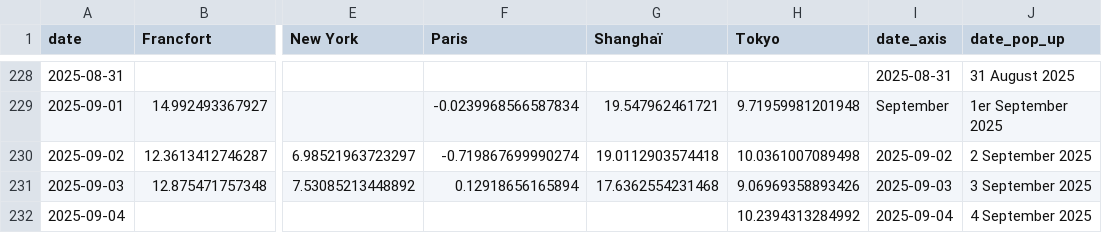
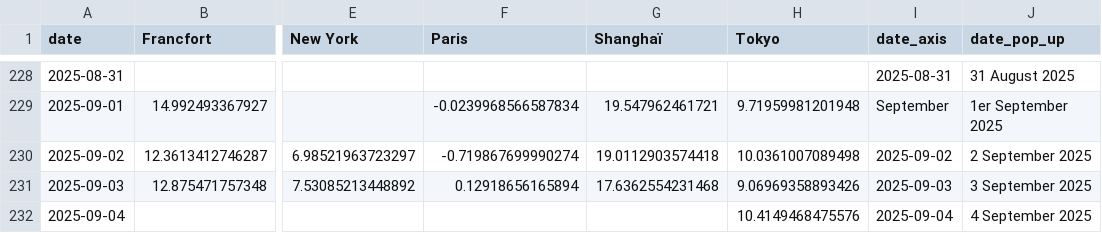
Before and after one commit to mthlht/markets-tracker, a CSV file: data/tidy_markets_data_to_flourish.csv, drawn as a sheet; only a part is shown, gaps mark what is left out; the diff names each change by its address in the sheet, - before the commit and + after, or states it on an @@ line.

```diff
--- a/data/tidy_markets_data_to_flourish.csv
+++ b/data/tidy_markets_data_to_flourish.csv
-H232 (Tokyo): 10.2394313284992
+H232 (Tokyo): 10.4149468475576
```
